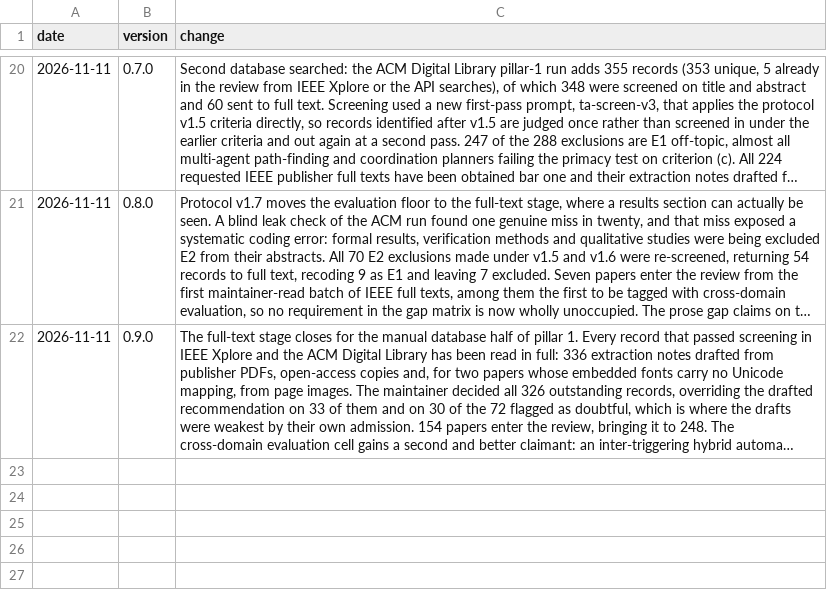
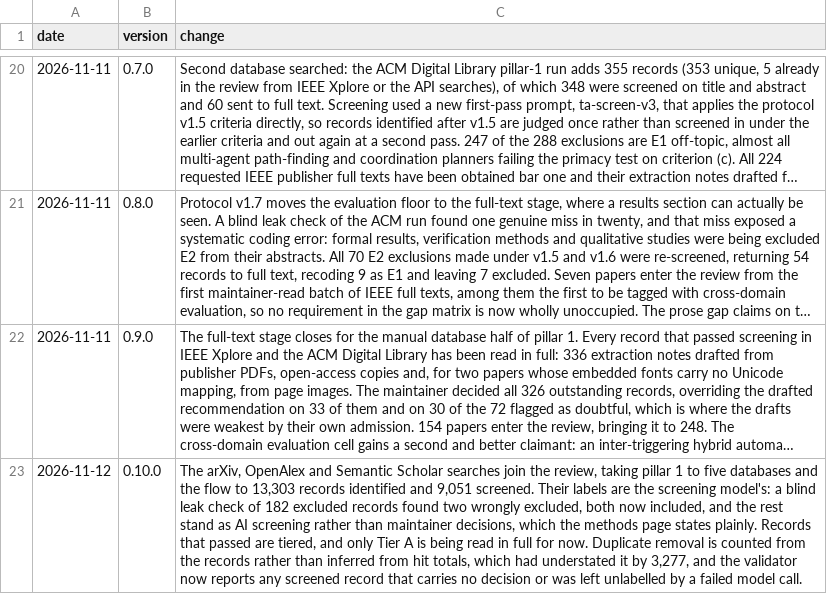
Before and after one commit to agent-precog/agent-precog, a CSV file: data/changelog.csv, drawn as a sheet; only a part is shown, gaps mark what is left out; long unchanged cells end in …; the diff names each change by its address in the sheet, - before the commit and + after, or states it on an @@ line.

```diff
--- a/data/changelog.csv
+++ b/data/changelog.csv
+row 23: 2026-11-12 | 0.10.0 | The arXiv, OpenAlex and Semantic Scholar searches join the review, taking pillar 1 to five databases and the flow to 13,303 records identified and 9,051 screened. Their labels are the screening model's: a blind leak check of 182 excluded records found two wrongly excluded, both now included, and the rest stand as AI screening rather than maintainer decisions, which the methods page states plainly. Records that passed are tiered, and only Tier A is being read in full for now. Duplicate removal is counted from the records rather than inferred from hit totals, which had understated it by 3,277, and the validator now reports any screened record that carries no decision or was left unlabelled by a failed model call.
```
Also changed, not shown: data/search_log.csv, 13 other files.
